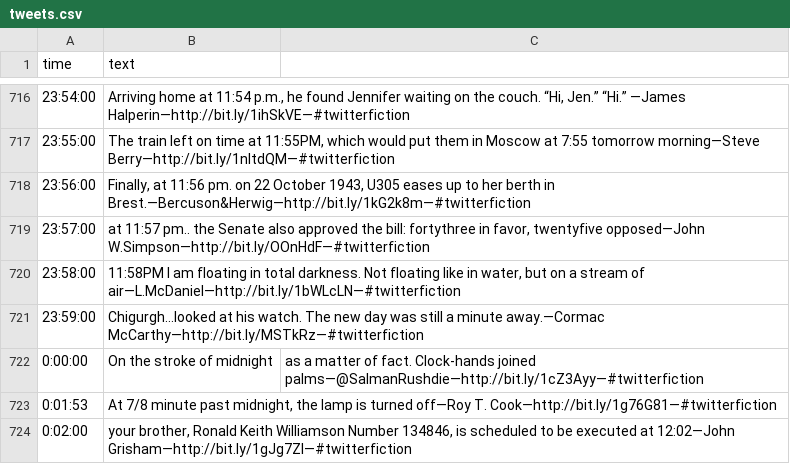
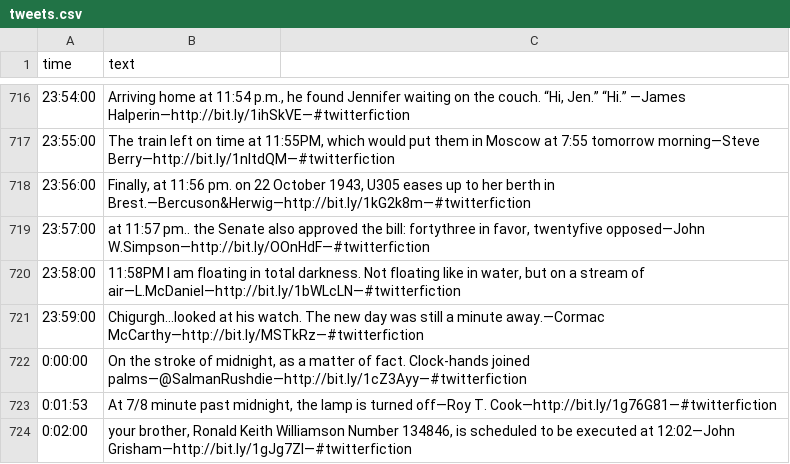
Before and after one commit to xpmethod/litclock, a CSV file: tweets.csv, drawn as a sheet; only a part is shown, gaps mark what is left out.

Commit message:
Update tweets.csv

```diff
--- a/tweets.csv
+++ b/tweets.csv
@@ -721,3 +721,3 @@ time,text
 23:59:00,Chigurgh...looked at his watch. The new day was still a minute away.—Cormac McCarthy—http://bit.ly/MSTkRz—#twitterfiction
-0:00:00, On the stroke of midnight, as a matter of fact. Clock-hands joined palms—@SalmanRushdie—http://bit.ly/1cZ3Ayy—#twitterfiction
+0:00:00,"On the stroke of midnight, as a matter of fact. Clock-hands joined palms—@SalmanRushdie—http://bit.ly/1cZ3Ayy—#twitterfiction"
 0:01:53,"At 7/8 minute past midnight, the lamp is turned off—Roy T. Cook—http://bit.ly/1g76G81—#twitterfiction"
```
